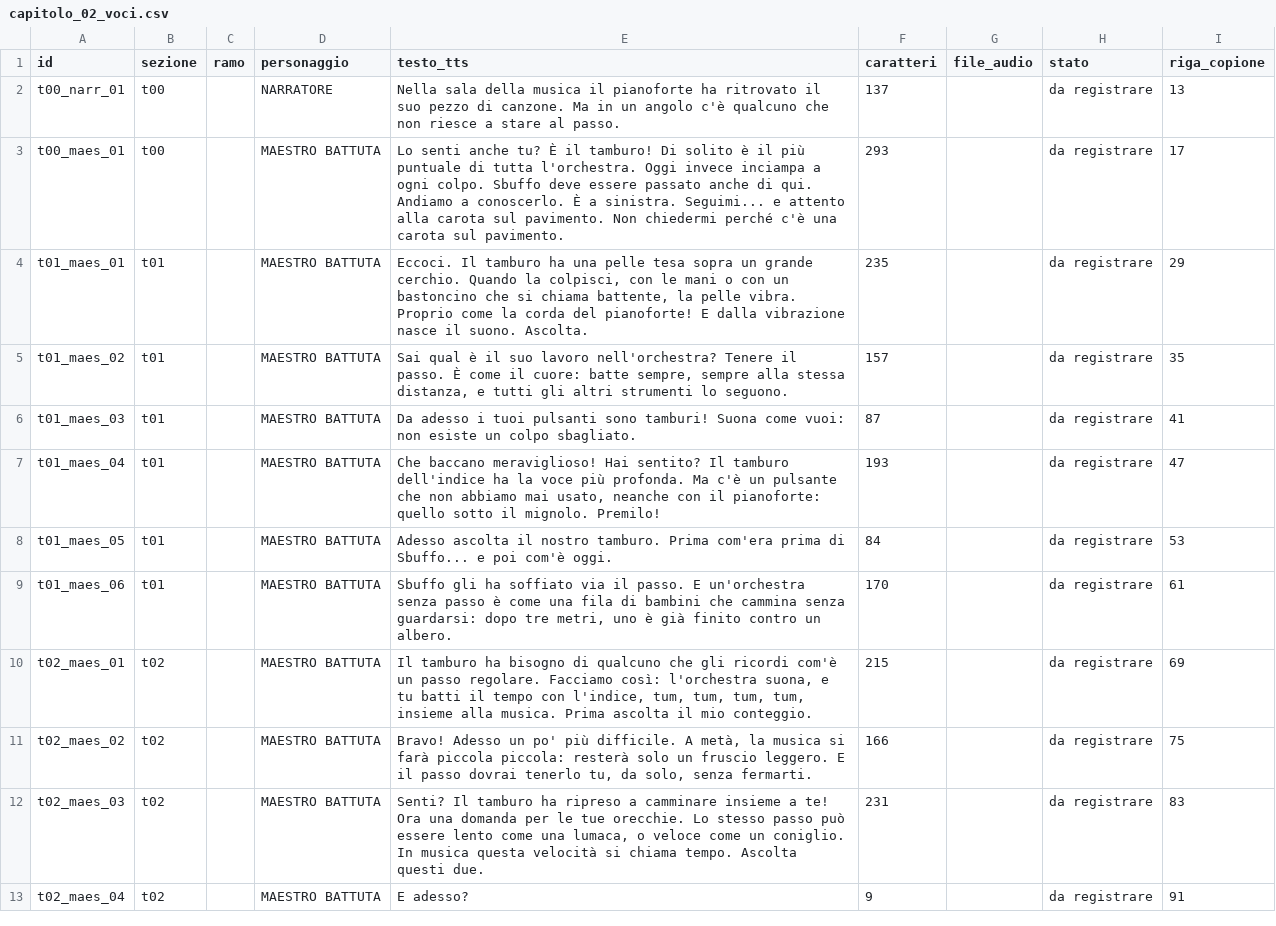
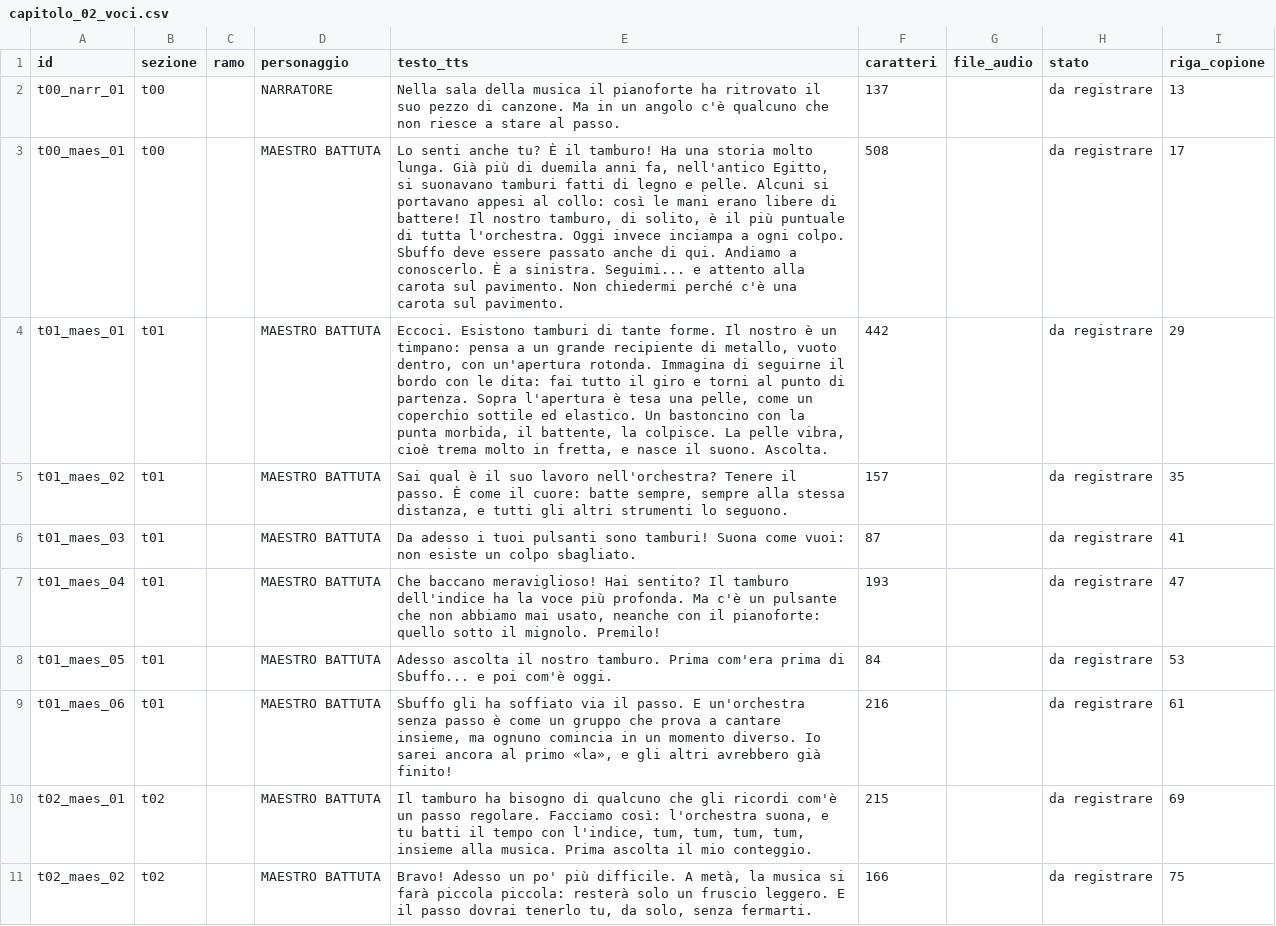
Before and after one commit to toto04/echoquest, a CSV file: unity/EchoQuestTest/Assets/EchoQuest/Story/Script/capitolo_02_voci.csv, drawn as a sheet; only a part is shown; the shorter side is filled out with more unchanged rows.

```diff
--- a/unity/EchoQuestTest/Assets/EchoQuest/Story/Script/capitolo_02_voci.csv
+++ b/unity/EchoQuestTest/Assets/EchoQuest/Story/Script/capitolo_02_voci.csv
@@ -2,4 +2,4 @@ id,sezione,ramo,personaggio,testo_tts,caratteri,file_audio,stato,riga_copione
 t00_narr_01,t00,,NARRATORE,Nella sala della musica il pianoforte ha ritrovato il suo pezzo di canzone. Ma in un angolo c'è qualcuno che non riesce a stare al passo.,137,,da registrare,13
-t00_maes_01,t00,,MAESTRO BATTUTA,Lo senti anche tu? È il tamburo! Di solito è il più puntuale di tutta l'orchestra. Oggi invece inciampa a ogni colpo. Sbuffo deve essere passato anche di qui. Andiamo a conoscerlo. È a sinistra. Seguimi... e attento alla carota sul pavimento. Non chiedermi perché c'è una carota sul pavimento.,293,,da registrare,17
-t01_maes_01,t01,,MAESTRO BATTUTA,"Eccoci. Il tamburo ha una pelle tesa sopra un grande cerchio. Quando la colpisci, con le mani o con un bastoncino che si chiama battente, la pelle vibra. Proprio come la corda del pianoforte! E dalla vibrazione nasce il suono. Ascolta.",235,,da registrare,29
+t00_maes_01,t00,,MAESTRO BATTUTA,"Lo senti anche tu? È il tamburo! Ha una storia molto lunga. Già più di duemila anni fa, nell'antico Egitto, si suonavano tamburi fatti di legno e pelle. Alcuni si portavano appesi al collo: così le mani erano libere di battere! Il nostro tamburo, di solito, è il più puntuale di tutta l'orchestra. Oggi invece inciampa a ogni colpo. Sbuffo deve essere passato anche di qui. Andiamo a conoscerlo. È a sinistra. Seguimi... e attento alla carota sul pavimento. Non chiedermi perché c'è una carota sul pavimento.",508,,da registrare,17
+t01_maes_01,t01,,MAESTRO BATTUTA,"Eccoci. Esistono tamburi di tante forme. Il nostro è un timpano: pensa a un grande recipiente di metallo, vuoto dentro, con un'apertura rotonda. Immagina di seguirne il bordo con le dita: fai tutto il giro e torni al punto di partenza. Sopra l'apertura è tesa una pelle, come un coperchio sottile ed elastico. Un bastoncino con la punta morbida, il battente, la colpisce. La pelle vibra, cioè trema molto in fretta, e nasce il suono. Ascolta.",442,,da registrare,29
 t01_maes_02,t01,,MAESTRO BATTUTA,"Sai qual è il suo lavoro nell'orchestra? Tenere il passo. È come il cuore: batte sempre, sempre alla stessa distanza, e tutti gli altri strumenti lo seguono.",157,,da registrare,35
@@ -8,3 +8,3 @@ t01_maes_04,t01,,MAESTRO BATTUTA,"Che baccano meraviglioso! Hai sentito? Il tamb
 t01_maes_05,t01,,MAESTRO BATTUTA,Adesso ascolta il nostro tamburo. Prima com'era prima di Sbuffo... e poi com'è oggi.,84,,da registrare,53
-t01_maes_06,t01,,MAESTRO BATTUTA,"Sbuffo gli ha soffiato via il passo. E un'orchestra senza passo è come una fila di bambini che cammina senza guardarsi: dopo tre metri, uno è già finito contro un albero.",170,,da registrare,61
+t01_maes_06,t01,,MAESTRO BATTUTA,"Sbuffo gli ha soffiato via il passo. E un'orchestra senza passo è come un gruppo che prova a cantare insieme, ma ognuno comincia in un momento diverso. Io sarei ancora al primo «la», e gli altri avrebbero già finito!",216,,da registrare,61
 t02_maes_01,t02,,MAESTRO BATTUTA,"Il tamburo ha bisogno di qualcuno che gli ricordi com'è un passo regolare. Facciamo così: l'orchestra suona, e tu batti il tempo con l'indice, tum, tum, tum, tum, insieme alla musica. Prima ascolta il mio conteggio.",215,,da registrare,69
```
Also changed, not shown: unity/EchoQuestTest/Assets/EchoQuest/Story/Script/capitolo_01_sequenza.csv, unity/EchoQuestTest/Assets/EchoQuest/Story/Script/capitolo_01_voci.csv, 28 other files.
